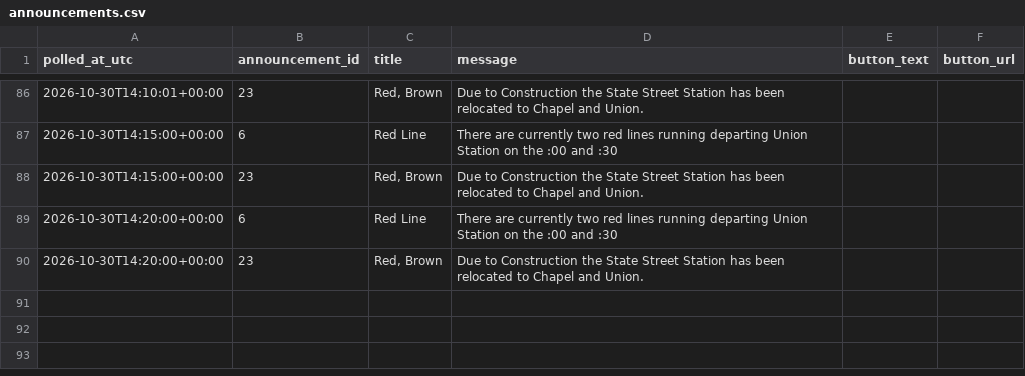
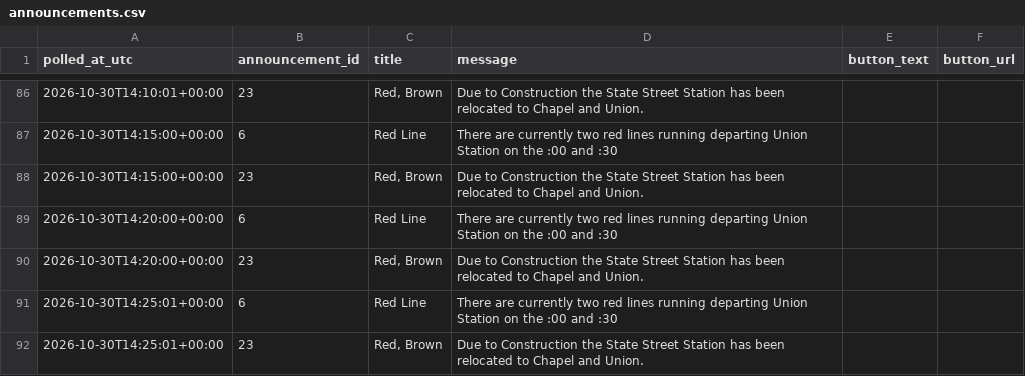
Before and after one commit to vchen017/downtowner-recorder, a CSV file: data/2026-10-30/announcements.csv, drawn as a sheet; only a part is shown, gaps mark what is left out; the diff names each change by its address in the sheet, - before the commit and + after, or states it on an @@ line.

```diff
--- a/data/2026-10-30/announcements.csv
+++ b/data/2026-10-30/announcements.csv
+row 91: 2026-10-30T14:25:01+00:00 | 6 | Red Line | There are currently two red lines running departing Union Station on the :00 and :30
+row 92: 2026-10-30T14:25:01+00:00 | 23 | Red, Brown | Due to Construction the State Street Station has been relocated to Chapel and Union.
```
Also changed, not shown: data/2026-10-30/buses.csv, data/2026-10-30/route_status.csv, 1 other file.
